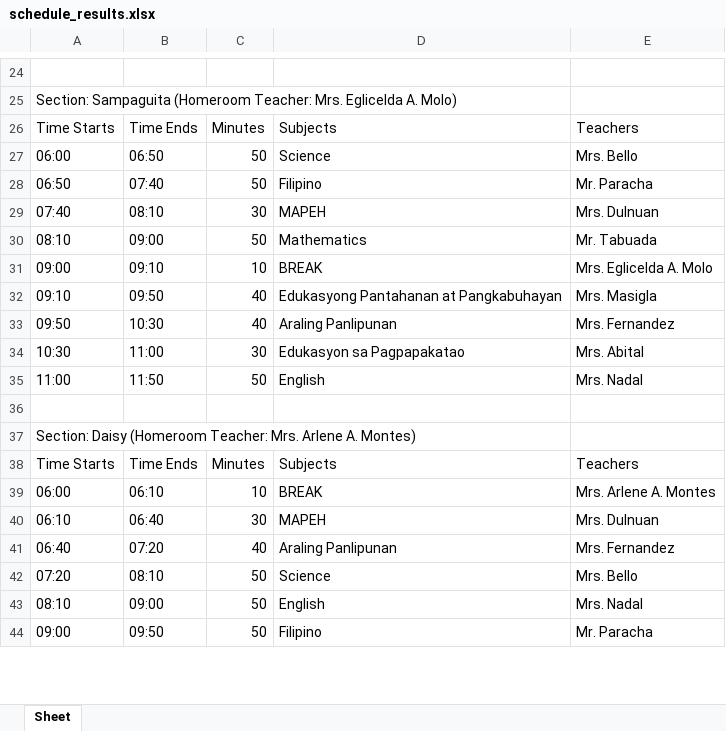
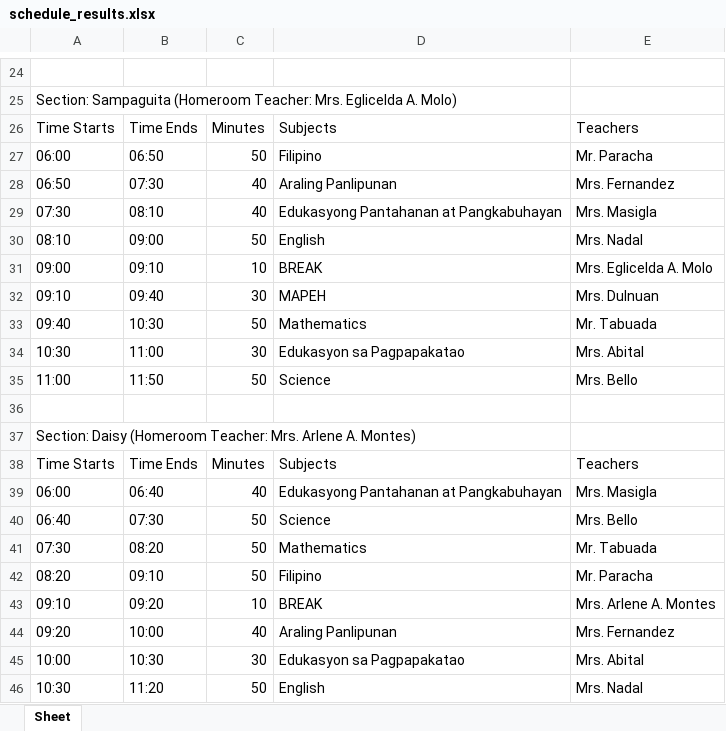
Before and after one commit to SirDaggers/SirDaggers.github.io, an Excel workbook: schedule_results.xlsx, sheet Sheet, drawn as a sheet; only a part is shown, gaps mark what is left out; values as stored, in another font and other column widths than the file's, no borders; removed rows and columns are numbered as before the commit, all else as after; the diff covers the shown part only; the diff names each change by its address in the sheet, - before the commit and + after, or states it on an @@ line.

```diff
--- a/schedule_results.xlsx (sheet Sheet)
+++ b/schedule_results.xlsx (sheet Sheet)
-D27: Science
+D27: Filipino
-E27: Mrs. Bello
+E27: Mr. Paracha
-B28: 07:40
+B28: 07:30
-C28: 50
+C28: 40
-D28: Filipino
+D28: Araling Panlipunan
-E28: Mr. Paracha
+E28: Mrs. Fernandez
-row 29: 07:40 | 08:10 | 30 | MAPEH | Mrs. Dulnuan
+row 29: 07:30 | 08:10 | 40 | Edukasyong Pantahanan at Pangkabuhayan | Mrs. Masigla
-D30: Mathematics
+D30: English
-E30: Mr. Tabuada
+E30: Mrs. Nadal
-B32: 09:50
+B32: 09:40
-C32: 40
+C32: 30
-D32: Edukasyong Pantahanan at Pangkabuhayan
+D32: MAPEH
-E32: Mrs. Masigla
+E32: Mrs. Dulnuan
-row 33: 09:50 | 10:30 | 40 | Araling Panlipunan | Mrs. Fernandez
+row 33: 09:40 | 10:30 | 50 | Mathematics | Mr. Tabuada
@@ row 35 moved to row 59: 11:00 @@
+row 35: 11:00 | 11:50 | 50 | Science | Mrs. Bello
+row 39: 06:00 | 06:40 | 40 | Edukasyong Pantahanan at Pangkabuhayan | Mrs. Masigla
+row 40: 06:40 | 07:30 | 50 | Science | Mrs. Bello
+row 41: 07:30 | 08:20 | 50 | Mathematics | Mr. Tabuada
+row 42: 08:20 | 09:10 | 50 | Filipino | Mr. Paracha
-A43: 06:00
+A43: 09:10
-B43: 06:10
+B43: 09:20
-row 40: 06:10 | 06:40 | 30 | MAPEH | Mrs. Dulnuan
-A44: 06:40
+A44: 09:20
-B44: 07:20
+B44: 10:00
-row 42: 07:20 | 08:10 | 50 | Science | Mrs. Bello
+row 45: 10:00 | 10:30 | 30 | Edukasyon sa Pagpapakatao | Mrs. Abital
-A46: 08:10
+A46: 10:30
-B46: 09:00
+B46: 11:20
-row 44: 09:00 | 09:50 | 50 | Filipino | Mr. Paracha
```
Also changed, not shown: 13 added rows, 16 removed rows, 1 moved row and 26 edited cells elsewhere in this sheet.
